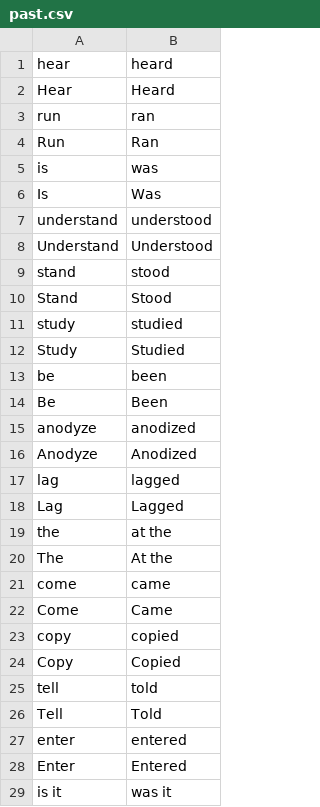
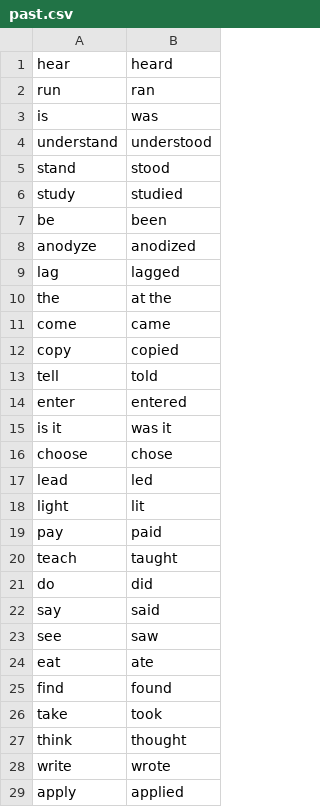
Before and after one commit to CharaChorder/CCOS-firmware, a CSV file: grammar/past.csv, drawn as a sheet; only a part is shown; the shorter side is filled out with more unchanged rows; the diff covers the shown part only.

Commit message:
Update past.csv

```diff
--- a/grammar/past.csv
+++ b/grammar/past.csv
@@ -1,29 +1,15 @@
 hear,heard
-Hear,Heard
 run,ran
-Run,Ran
 is,was
-Is,Was
 understand,understood
-Understand,Understood
 stand,stood
-Stand,Stood
 study,studied
-Study,Studied
 be,been
-Be,Been
 anodyze,anodized
-Anodyze,Anodized
 lag,lagged
-Lag,Lagged
 the,at the
-The,At the
 come,came
-Come,Came
 copy,copied
-Copy,Copied
 tell,told
-Tell,Told
 enter,entered
-Enter,Entered
 is it,was it
```
Also changed, not shown: 56 removed rows elsewhere in this file.
